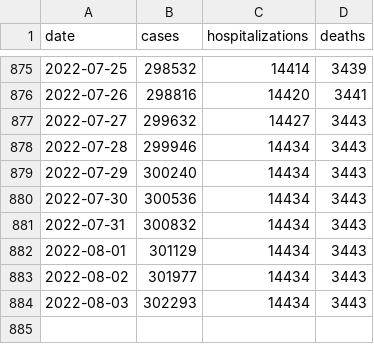
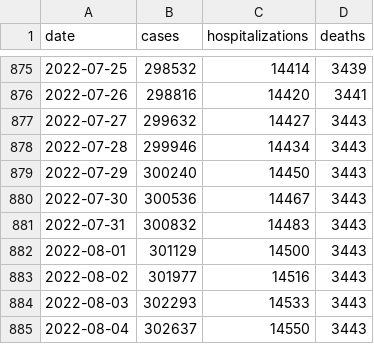
Before and after one commit to FranklinChen/covid-19-allegheny-county, a CSV file: covid-19-allegheny-county.csv, drawn as a sheet; only a part is shown, gaps mark what is left out.

Commit message:
Daily update.

```diff
--- a/covid-19-allegheny-county.csv
+++ b/covid-19-allegheny-county.csv
@@ -878,7 +878,8 @@ date,cases,hospitalizations,deaths
 2022-07-28,299946,14434,3443
-2022-07-29,300240,14434,3443
-2022-07-30,300536,14434,3443
-2022-07-31,300832,14434,3443
-2022-08-01,301129,14434,3443
-2022-08-02,301977,14434,3443
-2022-08-03,302293,14434,3443
+2022-07-29,300240,14450,3443
+2022-07-30,300536,14467,3443
+2022-07-31,300832,14483,3443
+2022-08-01,301129,14500,3443
+2022-08-02,301977,14516,3443
+2022-08-03,302293,14533,3443
+2022-08-04,302637,14550,3443
```
